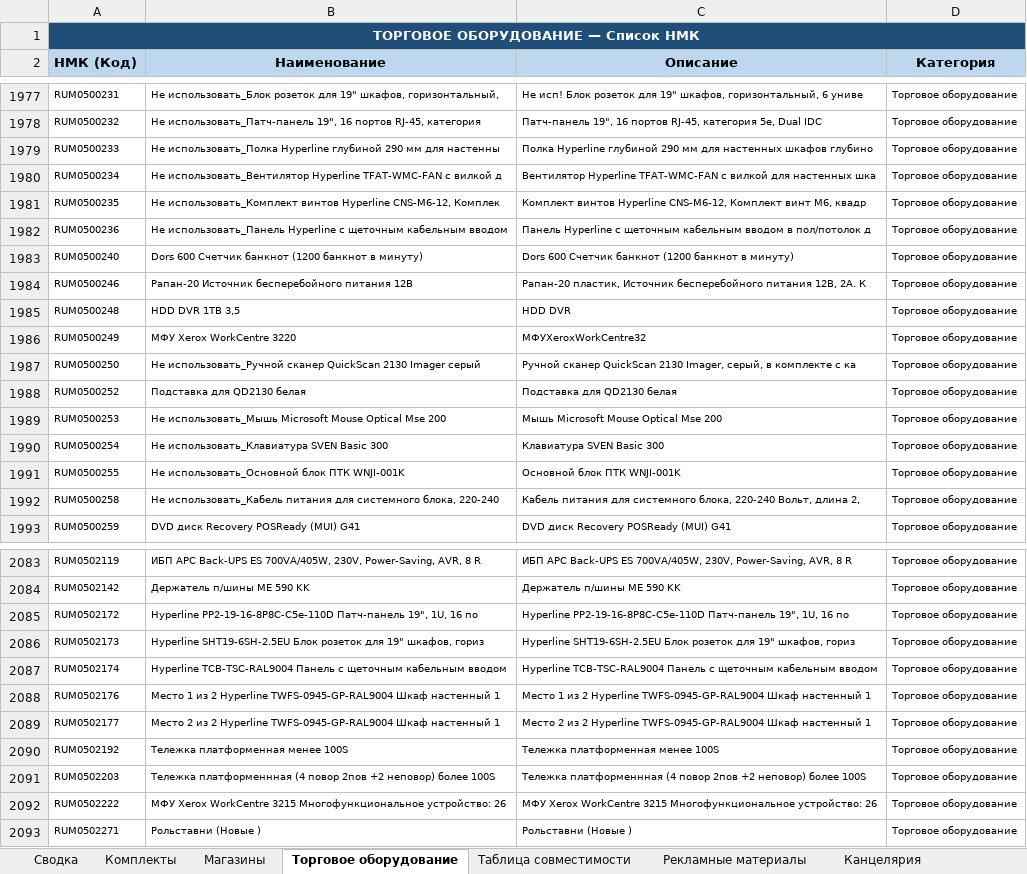
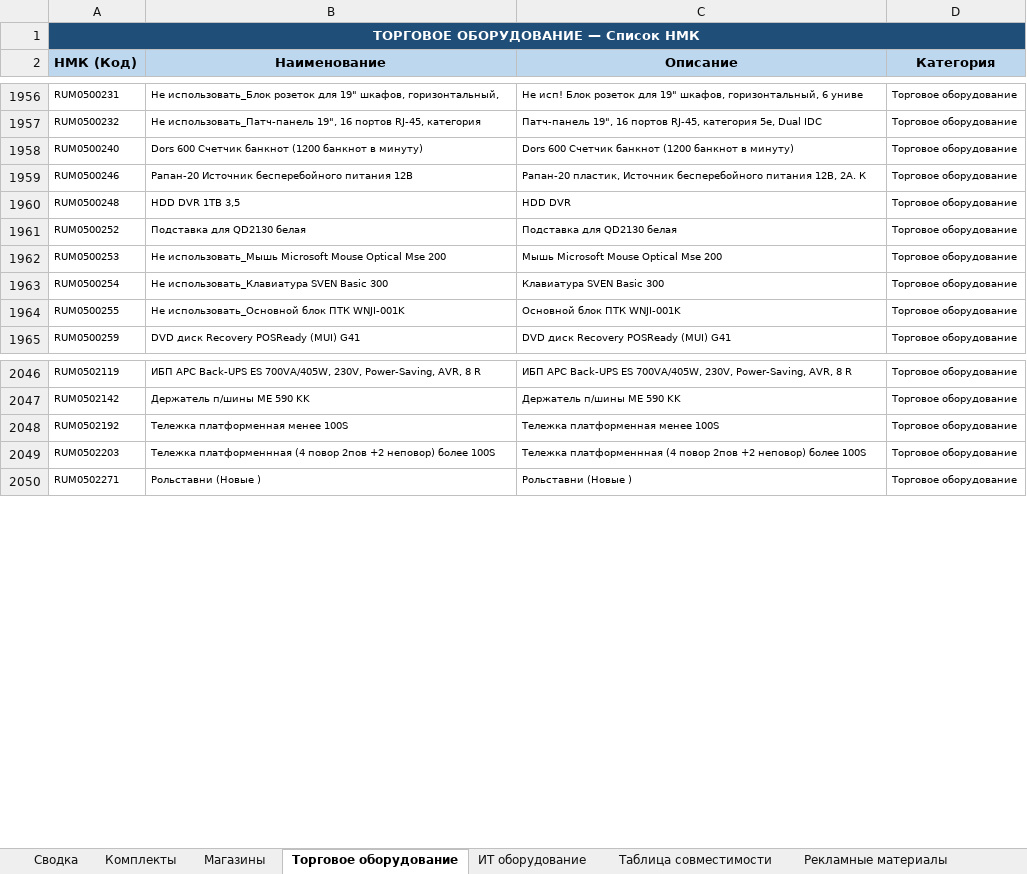
Before and after one commit to skbmaksim82-byte/Portal-zakazov, an Excel workbook: Список_оборудования_ФИНАЛ.xlsx, sheet Торговое оборудование, drawn as a sheet; only a part is shown, gaps mark what is left out; values as stored, in another font and other column widths than the file's, no borders; the diff covers the shown part only; the diff names each change by its address in the sheet, - before the commit and + after, or states it on an @@ line.

```diff
--- a/Список_оборудования_ФИНАЛ.xlsx (sheet Торговое оборудование)
+++ b/Список_оборудования_ФИНАЛ.xlsx (sheet Торговое оборудование)
+sheet tab: ИТ оборудование
-row 1979: RUM0500233 | Не использовать_Полка Hyperline глубиной 290 мм для настенны | Полка Hyperline глубиной 290 мм для настенных шкафов глубино | Торговое оборудование
-row 1980: RUM0500234 | Не использовать_Вентилятор Hyperline TFAT-WMC-FAN с вилкой д | Вентилятор Hyperline TFAT-WMC-FAN с вилкой для настенных шка | Торговое оборудование
-row 1981: RUM0500235 | Не использовать_Комплект винтов Hyperline CNS-M6-12, Комплек | Комплект винтов Hyperline CNS-M6-12, Комплект винт М6, квадр | Торговое оборудование
-row 1982: RUM0500236 | Не использовать_Панель Hyperline с щеточным кабельным вводом | Панель Hyperline с щеточным кабельным вводом в пол/потолок д | Торговое оборудование
-row 1986: RUM0500249 | МФУ Xerox WorkCentre 3220 | МФУXeroxWorkCentre32 | Торговое оборудование
-row 1987: RUM0500250 | Не использовать_Ручной сканер QuickScan 2130 Imager серый | Ручной сканер QuickScan 2130 Imager, серый, в комплекте с ка | Торговое оборудование
-row 1992: RUM0500258 | Не использовать_Кабель питания для системного блока, 220-240 | Кабель питания для системного блока, 220-240 Вольт, длина 2, | Торговое оборудование
-row 2085: RUM0502172 | Hyperline PP2-19-16-8P8C-C5e-110D Патч-панель 19", 1U, 16 по | Hyperline PP2-19-16-8P8C-C5e-110D Патч-панель 19", 1U, 16 по | Торговое оборудование
-row 2086: RUM0502173 | Hyperline SHT19-6SH-2.5EU Блок розеток для 19" шкафов, гориз | Hyperline SHT19-6SH-2.5EU Блок розеток для 19" шкафов, гориз | Торговое оборудование
-row 2087: RUM0502174 | Hyperline TCB-TSC-RAL9004 Панель с щеточным кабельным вводом | Hyperline TCB-TSC-RAL9004 Панель с щеточным кабельным вводом | Торговое оборудование
-row 2088: RUM0502176 | Место 1 из 2 Hyperline TWFS-0945-GP-RAL9004 Шкаф настенный 1 | Место 1 из 2 Hyperline TWFS-0945-GP-RAL9004 Шкаф настенный 1 | Торговое оборудование
-row 2089: RUM0502177 | Место 2 из 2 Hyperline TWFS-0945-GP-RAL9004 Шкаф настенный 1 | Место 2 из 2 Hyperline TWFS-0945-GP-RAL9004 Шкаф настенный 1 | Торговое оборудование
-row 2092: RUM0502222 | МФУ Xerox WorkCentre 3215 Многофункциональное устройство: 26 | МФУ Xerox WorkCentre 3215 Многофункциональное устройство: 26 | Торговое оборудование
```
Also changed, not shown: 73 removed rows elsewhere in this sheet, 2 other files.
